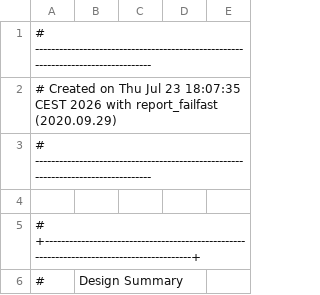
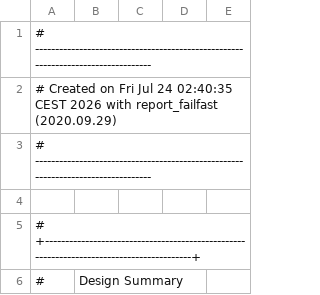
Before and after one commit to anmessin/Summer-School-2026-CAEN, a CSV file: projects/lab9exam/output/output/report.csv, drawn as a sheet; only a part is shown.

```diff
--- a/projects/lab9exam/output/output/report.csv
+++ b/projects/lab9exam/output/output/report.csv
@@ -1,3 +1,3 @@
 # ---------------------------------------------------------------------------------
-# Created on Thu Jul 23 18:07:35 CEST 2026 with report_failfast (2020.09.29)
+# Created on Fri Jul 24 02:40:35 CEST 2026 with report_failfast (2020.09.29)
 # ---------------------------------------------------------------------------------
```
Also changed, not shown: 22 other files.
